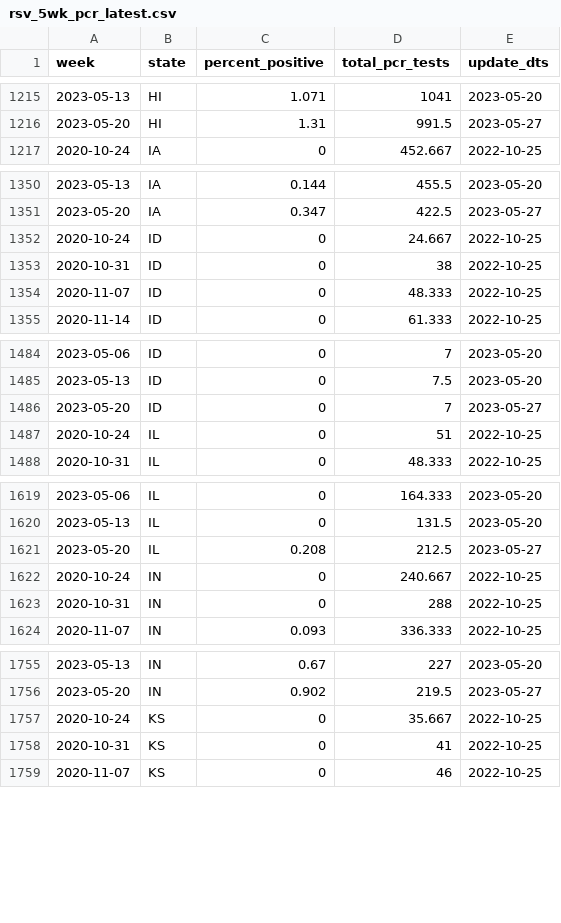
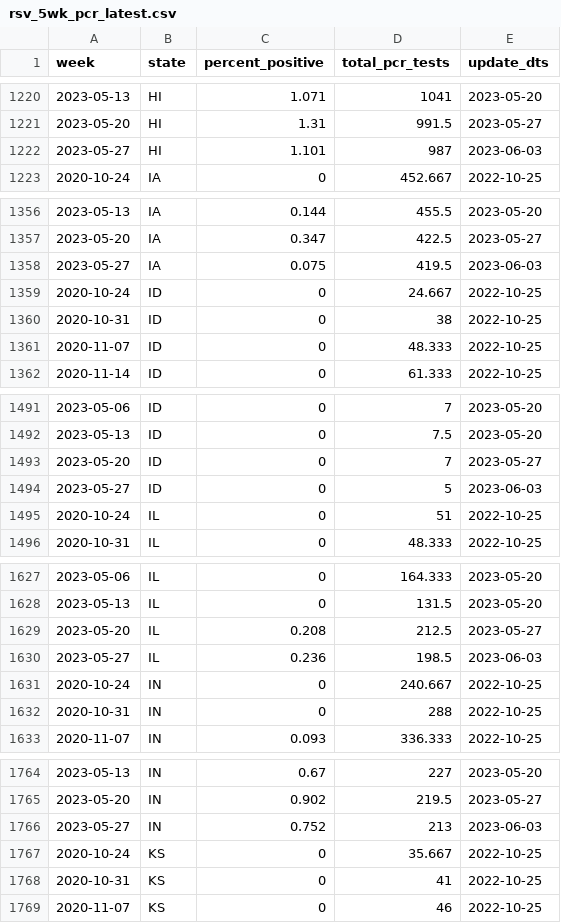
Before and after one commit to wf-id/rsv-tracker, a CSV file: output/rsv_5wk_pcr_latest.csv, drawn as a sheet; only a part is shown, gaps mark what is left out; the diff covers the shown part only; the diff names each change by its address in the sheet, - before the commit and + after, or states it on an @@ line.

```diff
--- a/output/rsv_5wk_pcr_latest.csv
+++ b/output/rsv_5wk_pcr_latest.csv
+row 1222: 2023-05-27 | HI | 1.101 | 987 | 2023-06-03
+row 1358: 2023-05-27 | IA | 0.075 | 419.5 | 2023-06-03
+row 1494: 2023-05-27 | ID | 0 | 5 | 2023-06-03
+row 1630: 2023-05-27 | IL | 0.236 | 198.5 | 2023-06-03
+row 1766: 2023-05-27 | IN | 0.752 | 213 | 2023-06-03
```
Also changed, not shown: 27 added rows elsewhere in this file, output/rsv_all_combined_latest.csv, 3 other files.
